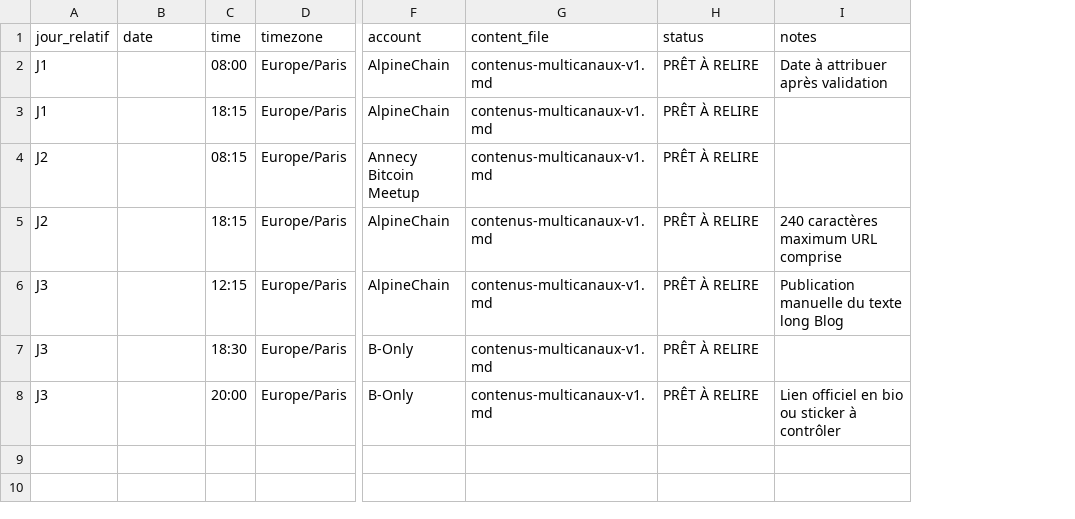
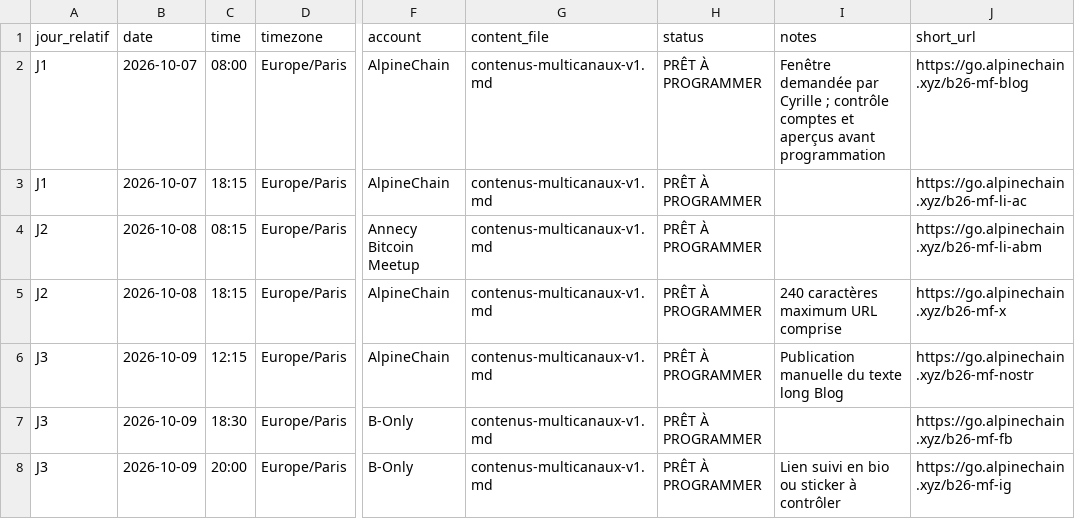
Before and after one commit to Alpinechain/Alpinechain_Association, a CSV file: projects/b-only/campaigns/marius-farashi/calendrier-diffusion-v1.csv, drawn as a sheet; only a part is shown, gaps mark what is left out; the diff names each change by its address in the sheet, - before the commit and + after, or states it on an @@ line.

Commit message:
Créer les liens Marius et planifier la campagne du 7 au 9 octobre

```diff
--- a/projects/b-only/campaigns/marius-farashi/calendrier-diffusion-v1.csv
+++ b/projects/b-only/campaigns/marius-farashi/calendrier-diffusion-v1.csv
+column J (short_url), rows 2-8: https://go.alpinechain.xyz/b26-mf-blog | https://go.alpinechain.xyz/b26-mf-li-ac | https://go.alpinechain.xyz/b26-mf-li-abm | https://go.alpinechain.xyz/b26-mf-x | https://go.alpinechain.xyz/b26-mf-nostr | https://go.alpinechain.xyz/b26-mf-fb | https://go.alpinechain.xyz/b26-mf-ig
-B2:B3 (date): (empty)
+B2:B3 (date): 2026-10-07
-H2:H8 (status): PRÊT À RELIRE
+H2:H8 (status): PRÊT À PROGRAMMER
-I2 (notes): Date à attribuer après validation
+I2 (notes): Fenêtre demandée par Cyrille ; contrôle comptes et aperçus avant programmation
-B4:B5 (date): (empty)
+B4:B5 (date): 2026-10-08
-B6:B8 (date): (empty)
+B6:B8 (date): 2026-10-09
-I8 (notes): Lien officiel en bio ou sticker à contrôler
+I8 (notes): Lien suivi en bio ou sticker à contrôler
```
Also changed, not shown: 5 other files.
